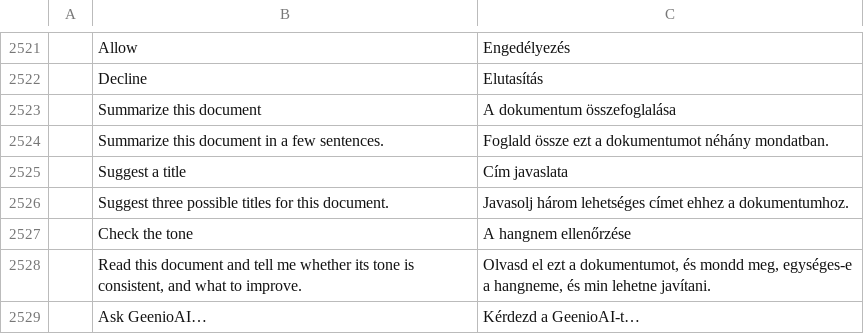
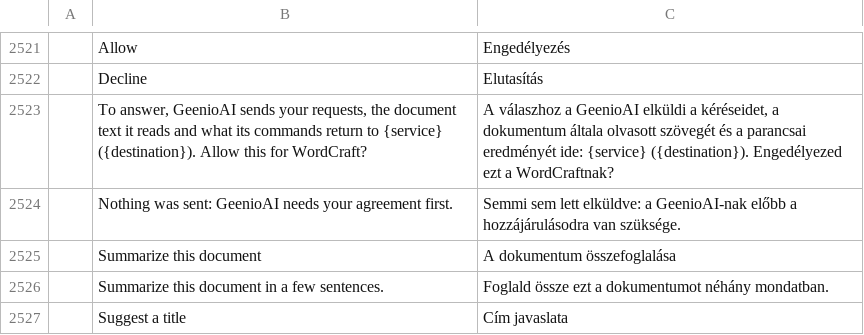
Before and after one commit to Byte42-it/wordcraft-ai-assistant, a TSV file: crates/ui-egui/src/i18n/hu.tsv, drawn as a sheet; only a part is shown, gaps mark what is left out; the shorter side is filled out with more unchanged rows.

```diff
--- a/crates/ui-egui/src/i18n/hu.tsv
+++ b/crates/ui-egui/src/i18n/hu.tsv
@@ -2522,2 +2522,4 @@
 	Decline	Elutasítás
+	To answer, GeenioAI sends your requests, the document text it reads and what its commands return to {service} ({destination}). Allow this for WordCraft?	A válaszhoz a GeenioAI elküldi a kéréseidet, a dokumentum általa olvasott szövegét és a parancsai eredményét ide: {service} ({destination}). Engedélyezed ezt a WordCraftnak?
+	Nothing was sent: GeenioAI needs your agreement first.	Semmi sem lett elküldve: a GeenioAI-nak előbb a hozzájárulásodra van szüksége.
 	Summarize this document	A dokumentum összefoglalása
```
Also changed, not shown: crates/ui-egui/src/i18n/bg.tsv, crates/ui-egui/src/i18n/ja.tsv, 25 other files.
